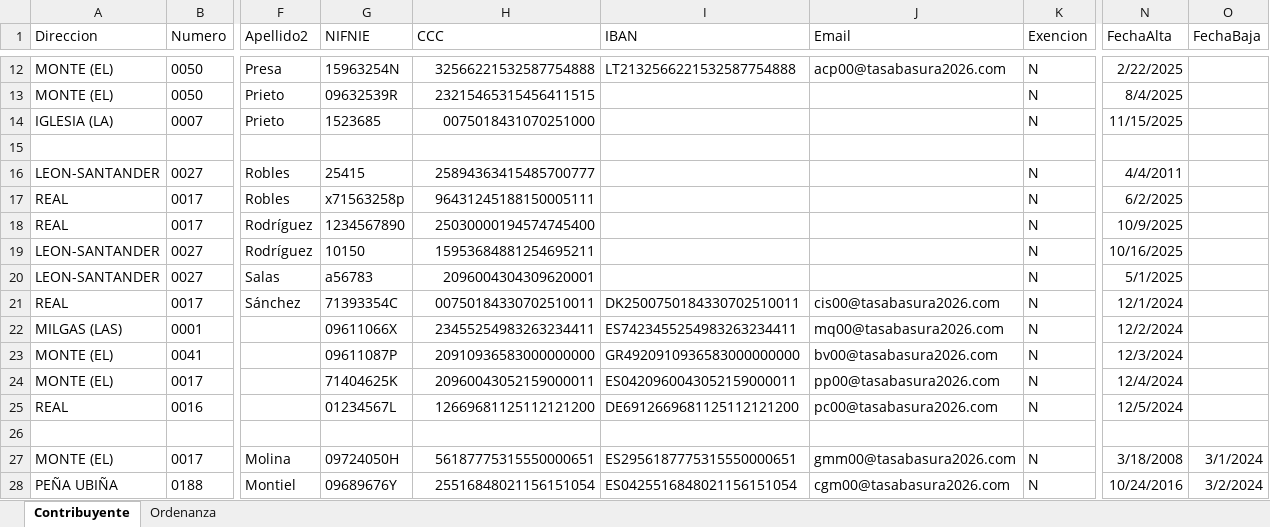
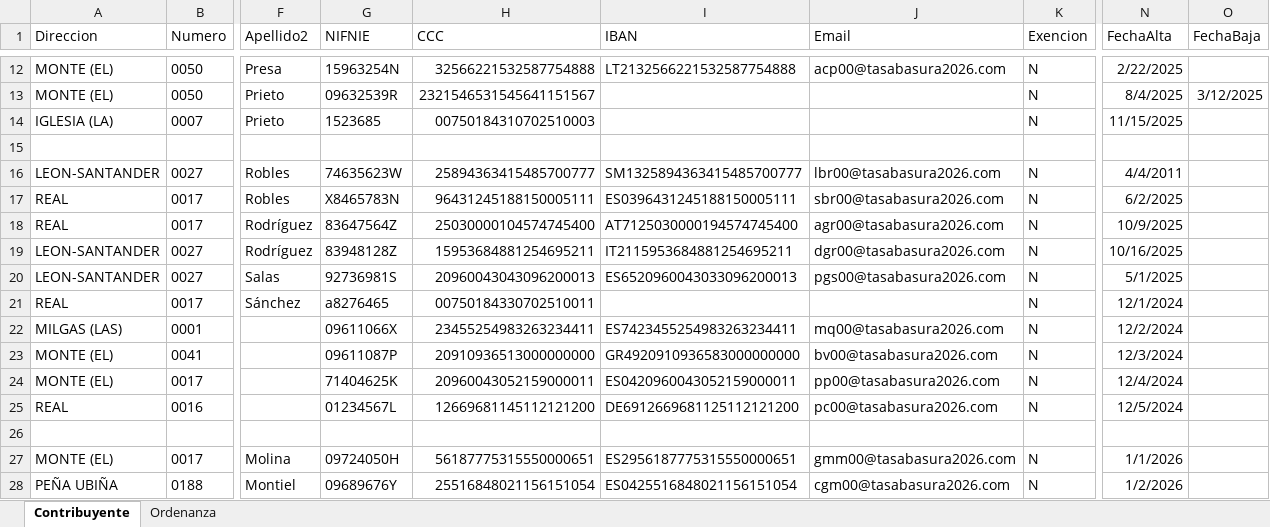
Before and after one commit to fyni12/TasaBausura, an Excel workbook: resources/SistemasBasura.xlsx, sheet Contribuyente, drawn as a sheet; only a part is shown, gaps mark what is left out; values as stored, in another font and other column widths than the file's, no borders; the diff covers the shown part only; the diff names each change by its address in the sheet, - before the commit and + after, or states it on an @@ line.

```diff
--- a/resources/SistemasBasura.xlsx (sheet Contribuyente)
+++ b/resources/SistemasBasura.xlsx (sheet Contribuyente)
-H13 (CCC): 23215465315456411515
+H13 (CCC): 2321546531545641151567
-O13 (FechaBaja): (empty)
+O13 (FechaBaja): 3/12/2025
-H14 (CCC): 0075018431070251000
+H14 (CCC): 00750184310702510003
-G16 (NIFNIE): 25415
+G16 (NIFNIE): 74635623W
-I16 (IBAN): (empty)
+I16 (IBAN): SM1325894363415485700777
-J16 (Email): (empty)
+J16 (Email): lbr00@tasabasura2026.com
-G17 (NIFNIE): x71563258p
+G17 (NIFNIE): X8465783N
-I17 (IBAN): (empty)
+I17 (IBAN): ES0396431245188150005111
-J17 (Email): (empty)
+J17 (Email): sbr00@tasabasura2026.com
-G18 (NIFNIE): 1234567890
+G18 (NIFNIE): 83647564Z
-H18 (CCC): 25030000194574745400
+H18 (CCC): 25030000104574745400
-I18 (IBAN): (empty)
+I18 (IBAN): AT7125030000194574745400
-J18 (Email): (empty)
+J18 (Email): agr00@tasabasura2026.com
-G19 (NIFNIE): 10150
+G19 (NIFNIE): 83948128Z
-I19 (IBAN): (empty)
+I19 (IBAN): IT2115953684881254695211
-J19 (Email): (empty)
+J19 (Email): dgr00@tasabasura2026.com
-G20 (NIFNIE): a56783
+G20 (NIFNIE): 92736981S
-H20 (CCC): 2096004304309620001
+H20 (CCC): 20960043043096200013
-I20 (IBAN): (empty)
+I20 (IBAN): ES6520960043033096200013
-J20 (Email): (empty)
+J20 (Email): pgs00@tasabasura2026.com
-G21 (NIFNIE): 71393354C
+G21 (NIFNIE): a8276465
-I21 (IBAN): DK2500750184330702510011
+I21 (IBAN): (empty)
-J21 (Email): cis00@tasabasura2026.com
+J21 (Email): (empty)
-H23 (CCC): 20910936583000000000
+H23 (CCC): 20910936513000000000
-H25 (CCC): 12669681125112121200
+H25 (CCC): 12669681145112121200
-N27 (FechaAlta): 3/18/2008
+N27 (FechaAlta): 1/1/2026
-O27 (FechaBaja): 3/1/2024
+O27 (FechaBaja): (empty)
-N28 (FechaAlta): 10/24/2016
+N28 (FechaAlta): 1/2/2026
-O28 (FechaBaja): 3/2/2024
+O28 (FechaBaja): (empty)
```
Also changed, not shown: 253 edited cells elsewhere in this sheet, sheet Ordenanza, 6 other files.
